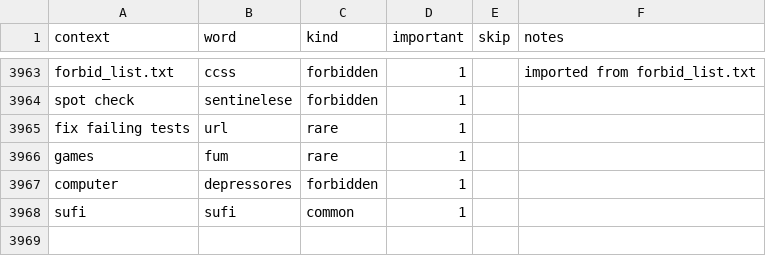
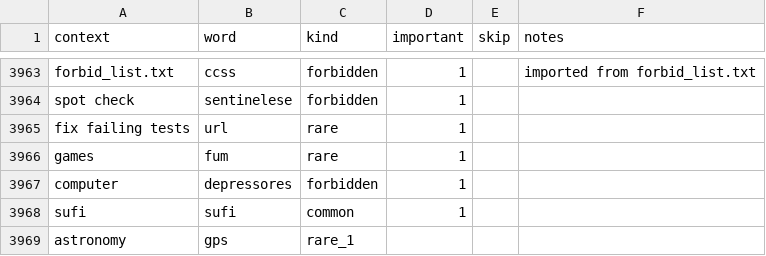
Before and after one commit to paceheart/rhymecrime, a CSV file: curated/rarity.csv, drawn as a sheet; only a part is shown, gaps mark what is left out; the diff names each change by its address in the sheet, - before the commit and + after, or states it on an @@ line.

```diff
--- a/curated/rarity.csv
+++ b/curated/rarity.csv
+row 3969: astronomy | gps | rare_1
```
Also changed, not shown: 5 other files.
